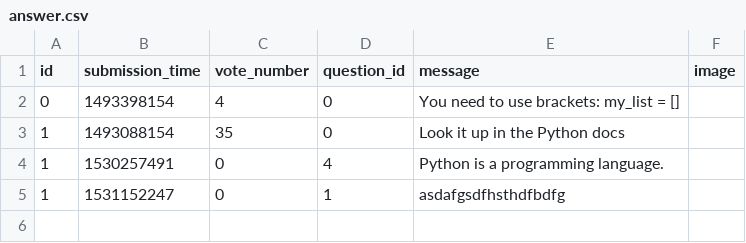
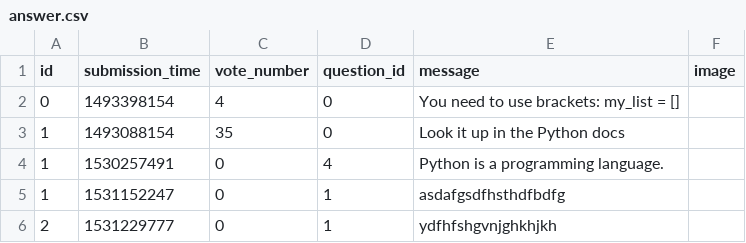
Before and after one commit to CodecoolBPwswp/wswp-ask-mate-nrb, a CSV file: sample_data/answer.csv, drawn as a sheet.

Commit message:
question by id and add answer completed, there is no submission time

```diff
--- a/sample_data/answer.csv
+++ b/sample_data/answer.csv
@@ -5 +5,2 @@ id,submission_time,vote_number,question_id,message,image
 1,1531152247,0,1,asdafgsdfhsthdfbdfg,
+2,1531229777,0,1,ydfhfshgvnjghkhjkh,
```
Also changed, not shown: 3 other files.
